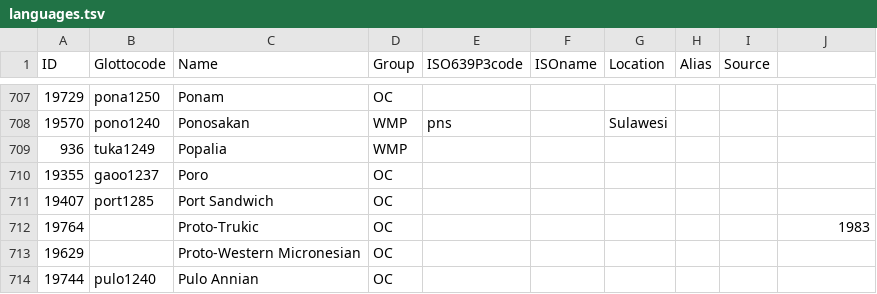
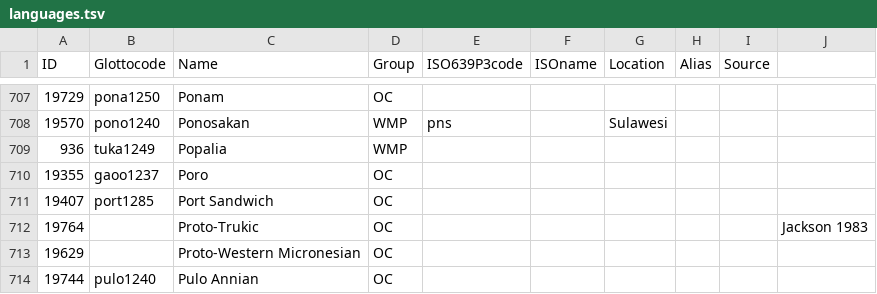
Before and after one commit to lexibank/acd, a TSV file: etc/languages.tsv, drawn as a sheet; only a part is shown, gaps mark what is left out.

Commit message:
Update languages.tsv

```diff
--- a/etc/languages.tsv
+++ b/etc/languages.tsv
@@ -711,3 +711,3 @@ ID	Glottocode	Name	Group	ISO639P3code	ISOname	Location	Alias	Source
 19407	port1285	Port Sandwich	OC					
-19764		Proto-Trukic	OC						 1983
+19764		Proto-Trukic	OC						Jackson 1983
 19629		Proto-Western Micronesian	OC					
```
